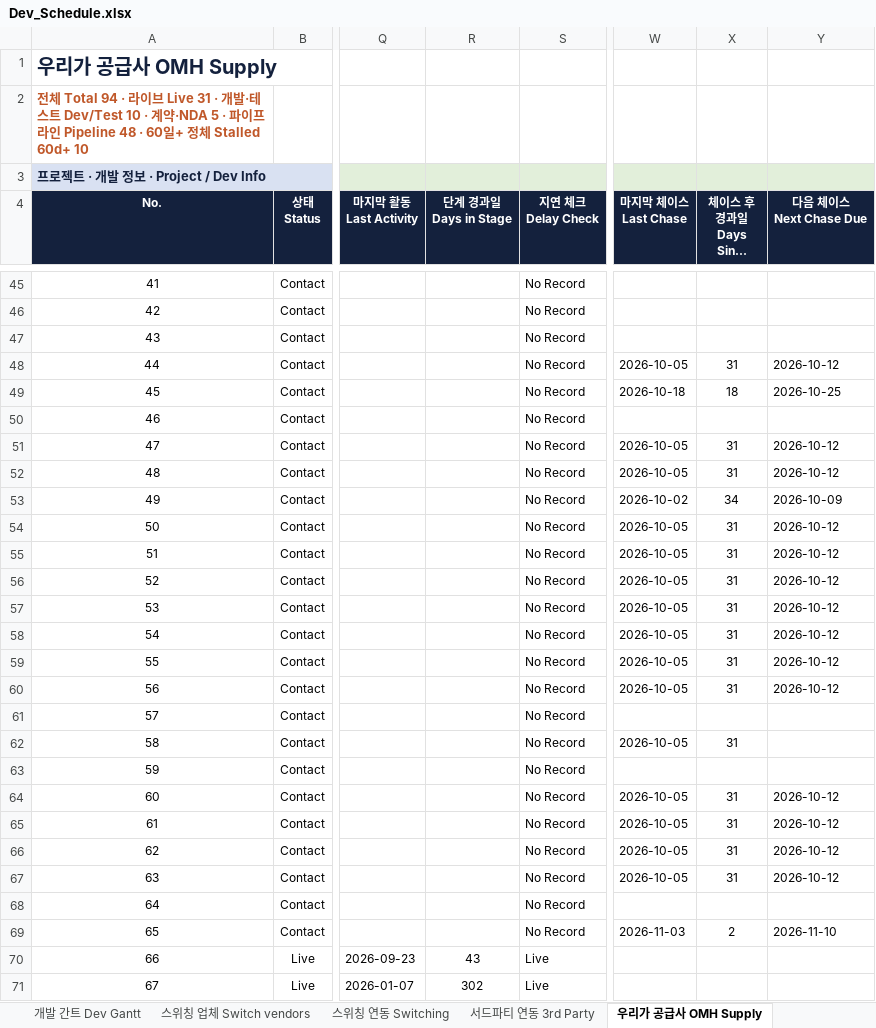
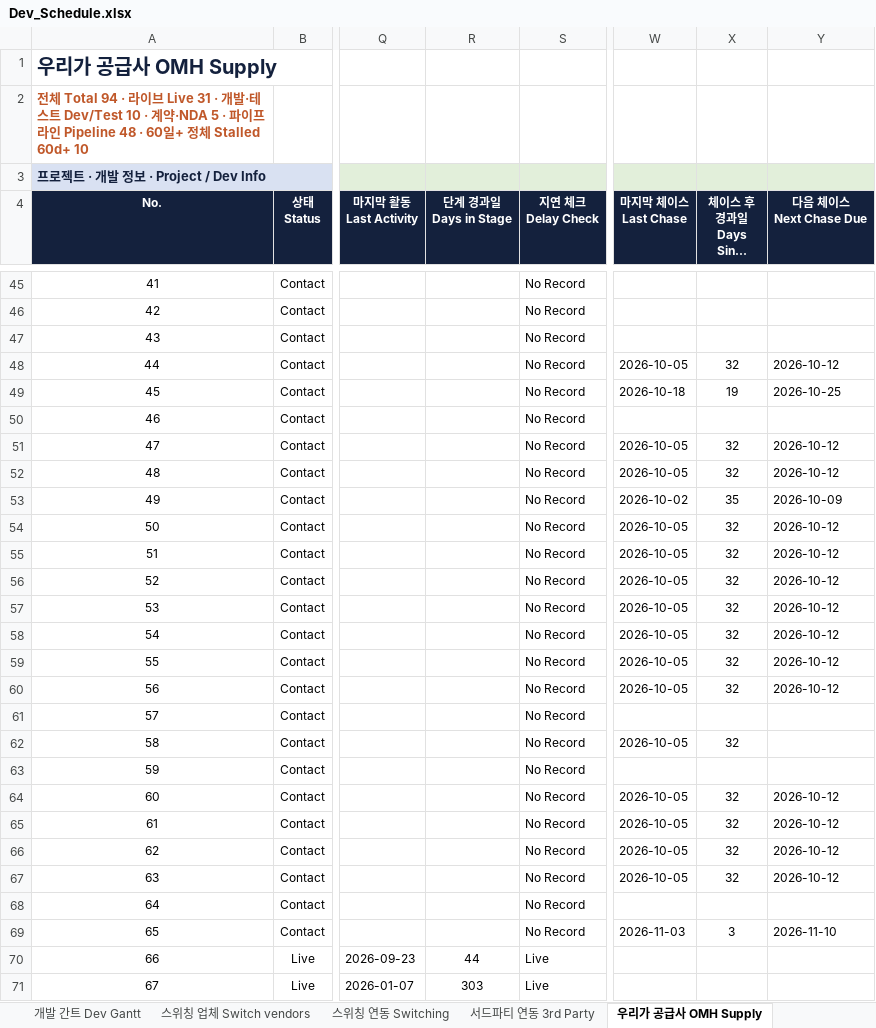
Before and after one commit to bstars00-rgb/Integration-Tracker, an Excel workbook: data/Dev_Schedule.xlsx, sheet 우리가 공급사 OMH Supply, drawn as a sheet; only a part is shown, gaps mark what is left out; long unchanged cells end in …; values as stored, in another font and other column widths than the file's, no borders; conditional formats not drawn; the diff covers the shown part only; the diff names each change by its address in the sheet, - before the commit and + after, or states it on an @@ line.

```diff
--- a/data/Dev_Schedule.xlsx (sheet 우리가 공급사 OMH Supply)
+++ b/data/Dev_Schedule.xlsx (sheet 우리가 공급사 OMH Supply)
-X48 (체이스 후 경과일 Days Since Chase): 31
+X48 (체이스 후 경과일 Days Since Chase): 32
-X49 (체이스 후 경과일 Days Since Chase): 18
+X49 (체이스 후 경과일 Days Since Chase): 19
-X51:X52 (체이스 후 경과일 Days Since Chase): 31
+X51:X52 (체이스 후 경과일 Days Since Chase): 32
-X53 (체이스 후 경과일 Days Since Chase): 34
+X53 (체이스 후 경과일 Days Since Chase): 35
-X54:X60 (체이스 후 경과일 Days Since Chase): 31
+X54:X60 (체이스 후 경과일 Days Since Chase): 32
-X62 (체이스 후 경과일 Days Since Chase): 31
+X62 (체이스 후 경과일 Days Since Chase): 32
-X64:X67 (체이스 후 경과일 Days Since Chase): 31
+X64:X67 (체이스 후 경과일 Days Since Chase): 32
-X69 (체이스 후 경과일 Days Since Chase): 2
+X69 (체이스 후 경과일 Days Since Chase): 3
-R70 (단계 경과일 Days in Stage): 43
+R70 (단계 경과일 Days in Stage): 44
-R71 (단계 경과일 Days in Stage): 302
+R71 (단계 경과일 Days in Stage): 303
```
Also changed, not shown: 92 edited cells elsewhere in this sheet, sheet Chase Log, sheet 상호연동 Two-way, sheet 스위칭 연동 Switching, sheet 스위칭 업체 Switch vendors, sheet 대시보드 Dashboard, sheet 서드파티 연동 3rd Party, 1 more sheet, charts or pictures, 3 other files.
